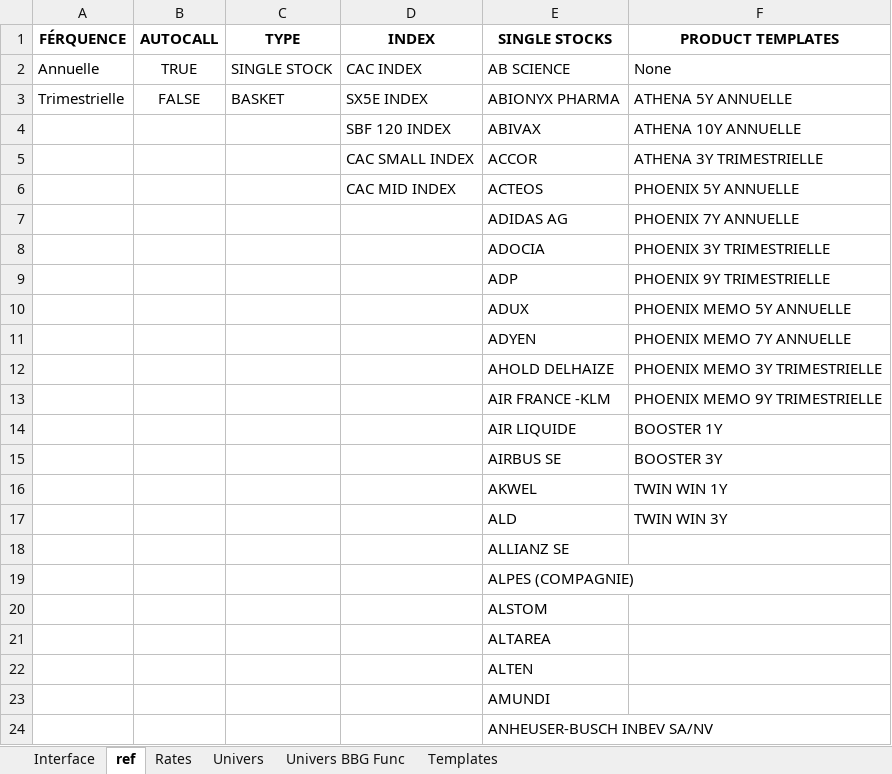
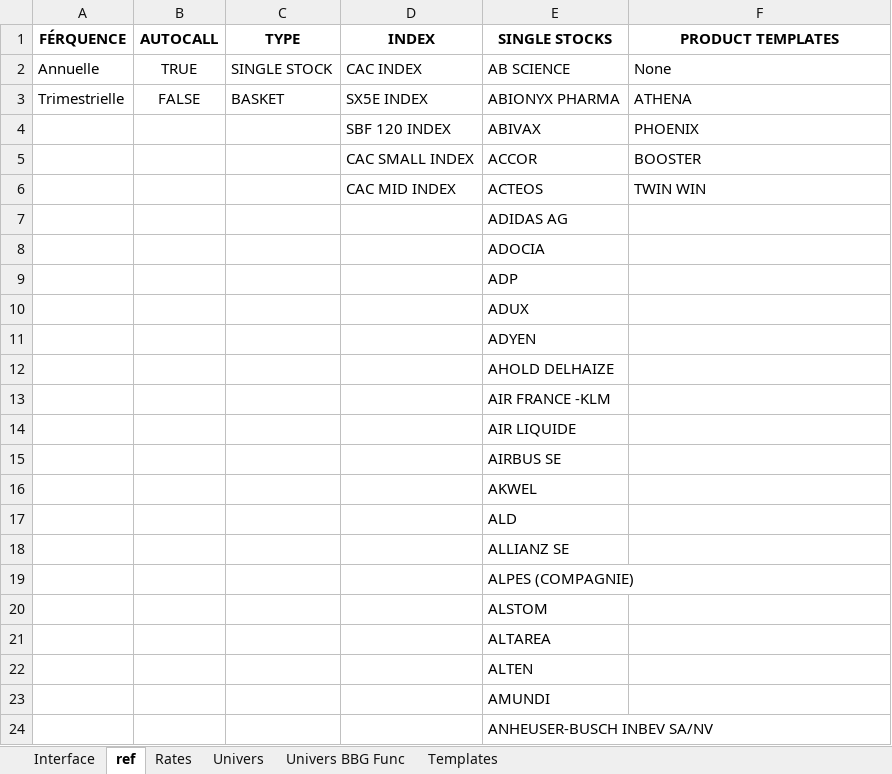
Before and after one commit to AymanOthmane/Projet_C-_Pricer_Structured_Poduct, an Excel workbook: Projet_C_Sharp/Interface Excel.xlsx, sheet ref, drawn as a sheet; only a part is shown; values as stored, in another font and other column widths than the file's, no borders; the diff names each change by its address in the sheet, - before the commit and + after, or states it on an @@ line.

```diff
--- a/Projet_C_Sharp/Interface Excel.xlsx (sheet ref)
+++ b/Projet_C_Sharp/Interface Excel.xlsx (sheet ref)
-F3 (PRODUCT TEMPLATES): ATHENA 5Y ANNUELLE
+F3 (PRODUCT TEMPLATES): ATHENA
-F4 (PRODUCT TEMPLATES): ATHENA 10Y ANNUELLE
+F4 (PRODUCT TEMPLATES): PHOENIX
-F5 (PRODUCT TEMPLATES): ATHENA 3Y TRIMESTRIELLE
+F5 (PRODUCT TEMPLATES): BOOSTER
-F6 (PRODUCT TEMPLATES): PHOENIX 5Y ANNUELLE
+F6 (PRODUCT TEMPLATES): TWIN WIN
-F7 (PRODUCT TEMPLATES): PHOENIX 7Y ANNUELLE
+F7 (PRODUCT TEMPLATES): (empty)
-F8 (PRODUCT TEMPLATES): PHOENIX 3Y TRIMESTRIELLE
+F8 (PRODUCT TEMPLATES): (empty)
-F9 (PRODUCT TEMPLATES): PHOENIX 9Y TRIMESTRIELLE
+F9 (PRODUCT TEMPLATES): (empty)
-F10 (PRODUCT TEMPLATES): PHOENIX MEMO 5Y ANNUELLE
+F10 (PRODUCT TEMPLATES): (empty)
-F11 (PRODUCT TEMPLATES): PHOENIX MEMO 7Y ANNUELLE
+F11 (PRODUCT TEMPLATES): (empty)
-F12 (PRODUCT TEMPLATES): PHOENIX MEMO 3Y TRIMESTRIELLE
+F12 (PRODUCT TEMPLATES): (empty)
-F13 (PRODUCT TEMPLATES): PHOENIX MEMO 9Y TRIMESTRIELLE
+F13 (PRODUCT TEMPLATES): (empty)
-F14 (PRODUCT TEMPLATES): BOOSTER 1Y
+F14 (PRODUCT TEMPLATES): (empty)
-F15 (PRODUCT TEMPLATES): BOOSTER 3Y
+F15 (PRODUCT TEMPLATES): (empty)
-F16 (PRODUCT TEMPLATES): TWIN WIN 1Y
+F16 (PRODUCT TEMPLATES): (empty)
-F17 (PRODUCT TEMPLATES): TWIN WIN 3Y
+F17 (PRODUCT TEMPLATES): (empty)
```
Also changed, not shown: sheet Interface, sheet Rates, formulas that keep their value, charts or pictures, 6 other files.
